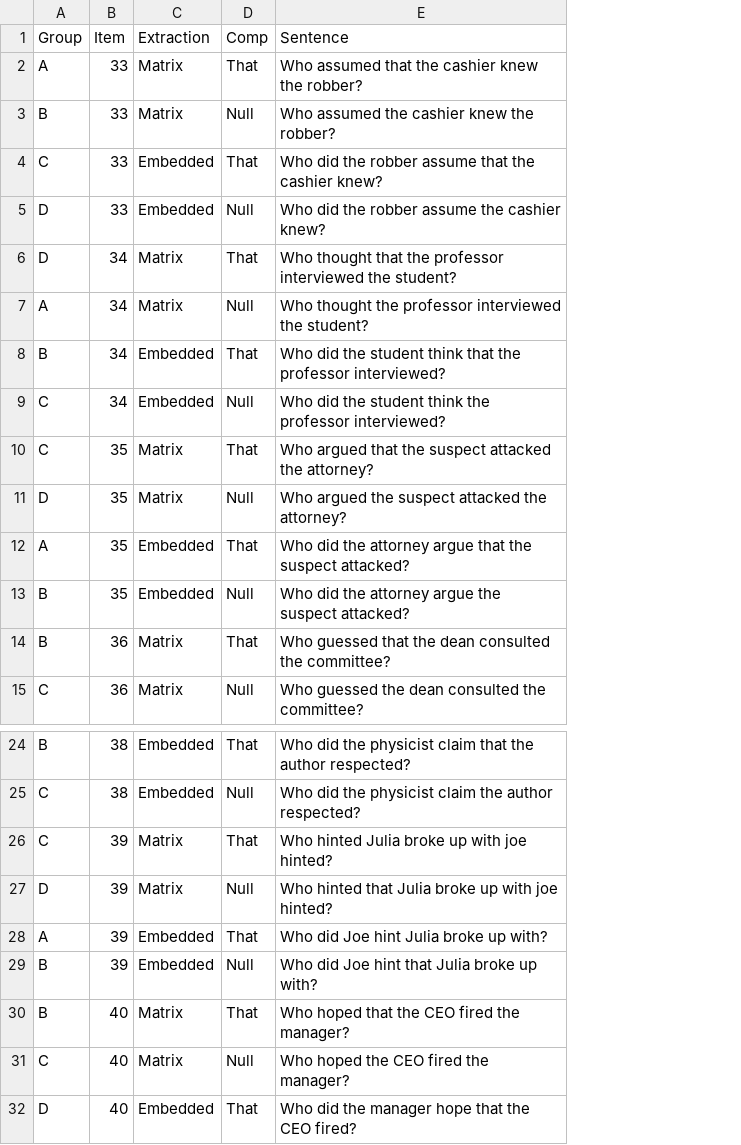
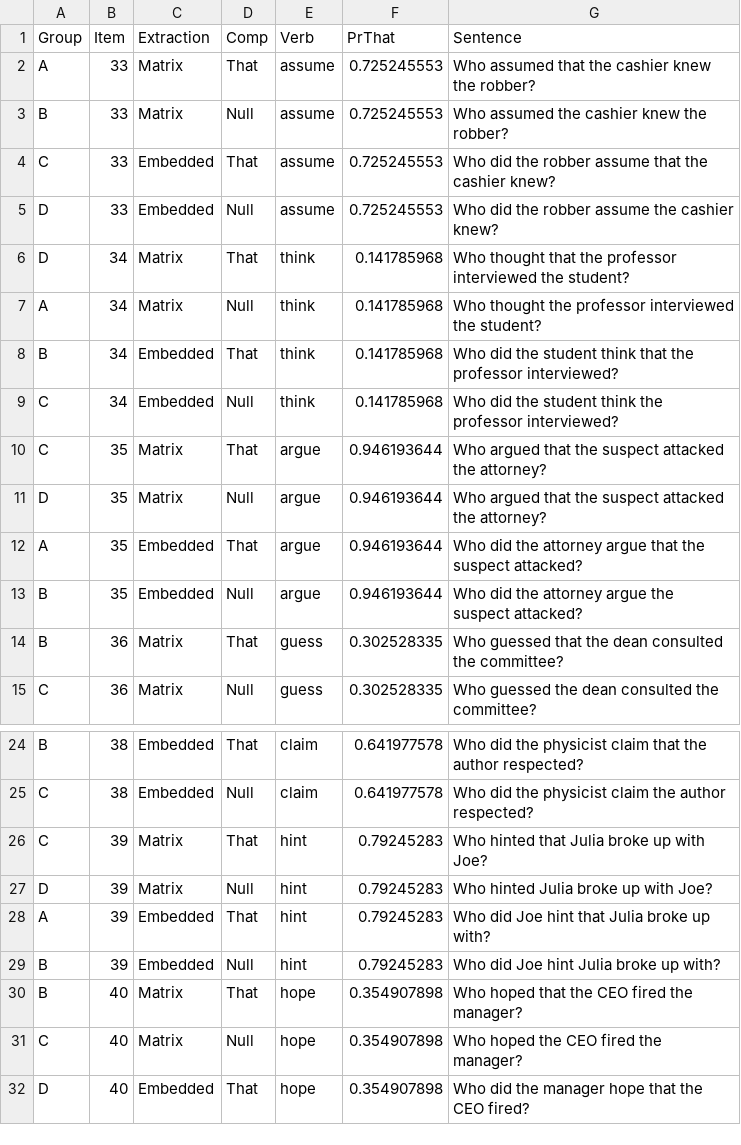
Before and after one commit to mawilson1234/Galapagos, a CSV file: chunk_includes/that.csv, drawn as a sheet; only a part is shown, gaps mark what is left out; addresses are those after the commit; the diff names each change by its address in the sheet, - before the commit and + after, or states it on an @@ line.

Commit message:
Added frequencies to that items

```diff
--- a/chunk_includes/that.csv
+++ b/chunk_includes/that.csv
+column E (Verb), rows 2-15: assume | assume | assume | assume | think | think | think | think | argue | argue | argue | argue | guess | guess; rows 24-32: claim | claim | hint | hint | hint | hint | hope | hope | hope
+column F (PrThat), rows 2-15: 0.725245553 | 0.725245553 | 0.725245553 | 0.725245553 | 0.141785968 | 0.141785968 | 0.141785968 | 0.141785968 | 0.946193644 | 0.946193644 | 0.946193644 | 0.946193644 | 0.302528335 | 0.302528335; rows 24-32: 0.641977578 | 0.641977578 | 0.79245283 | 0.79245283 | 0.79245283 | 0.79245283 | 0.354907898 | 0.354907898 | 0.354907898
-G11 (Sentence): Who argued the suspect…
+G11 (Sentence): Who argued that the suspect…
-G26 (Sentence): Who hinted Julia broke up with joe hinted?
+G26 (Sentence): Who hinted that Julia broke up with Joe?
-G27 (Sentence): Who hinted that Julia broke up with joe hinted?
+G27 (Sentence): Who hinted Julia broke up with Joe?
-G28 (Sentence): Who did Joe hint Julia broke up with?
+G28 (Sentence): Who did Joe hint that Julia broke up with?
-G29 (Sentence): Who did Joe hint that Julia broke up with?
+G29 (Sentence): Who did Joe hint Julia broke up with?
```
Also changed, not shown: 1 other file.
